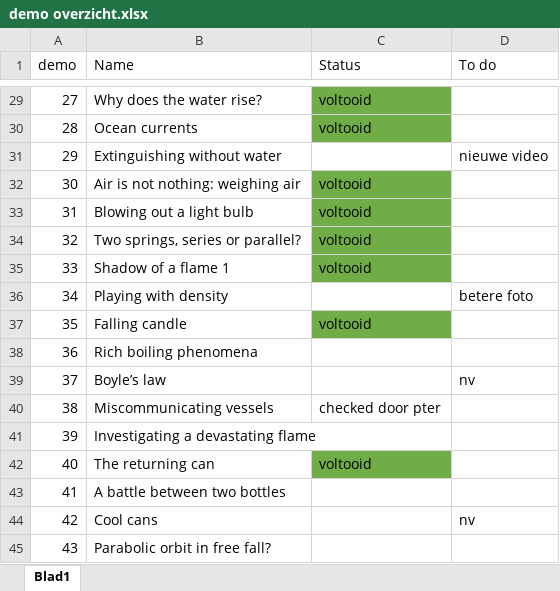
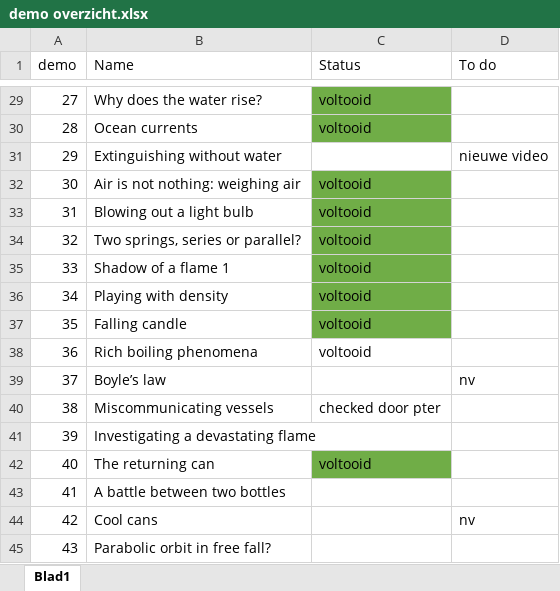
Before and after one commit to TeachBooks/Showing-Physics, an Excel workbook: demo overzicht.xlsx, sheet Blad1, drawn as a sheet; only a part is shown, gaps mark what is left out; values as stored, in another font and other column widths than the file's, no borders; the diff names each change by its address in the sheet, - before the commit and + after, or states it on an @@ line.

```diff
--- a/demo overzicht.xlsx (sheet Blad1)
+++ b/demo overzicht.xlsx (sheet Blad1)
-C36 (Status): (empty)
+C36 (Status): voltooid
-C36 fill: none
+C36 fill: #70AD47
-D36 (To do): betere foto
+D36 (To do): (empty)
-C38 (Status): (empty)
+C38 (Status): voltooid
```
Also changed, not shown: 5 other files.
